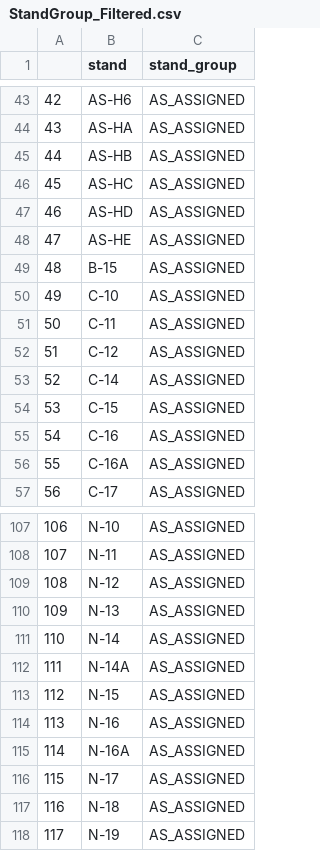
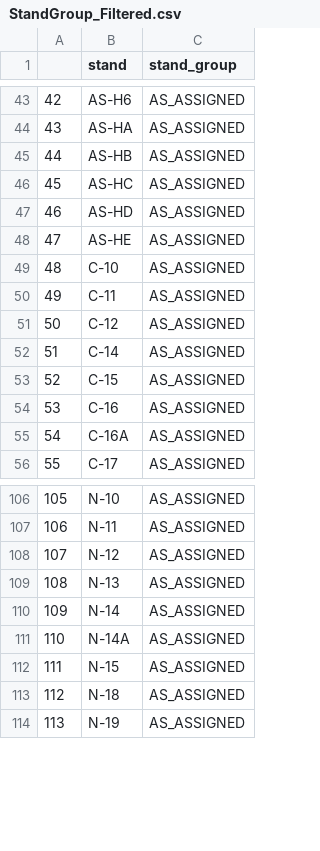
Before and after one commit to SEA-SteinbergW/sea_stands, a CSV file: StandGroup_Filtered.csv, drawn as a sheet; only a part is shown, gaps mark what is left out; removed rows and columns are numbered as before the commit, all else as after; the diff names each change by its address in the sheet, - before the commit and + after, or states it on an @@ line.

```diff
--- a/StandGroup_Filtered.csv
+++ b/StandGroup_Filtered.csv
-row 49: 48 | B-15 | AS_ASSIGNED
@@ column A renumbered from row 49 down @@
-row 114: 113 | N-16 | AS_ASSIGNED
-row 115: 114 | N-16A | AS_ASSIGNED
-row 116: 115 | N-17 | AS_ASSIGNED
```
Also changed, not shown: StandGroup.csv, 4 other files.
